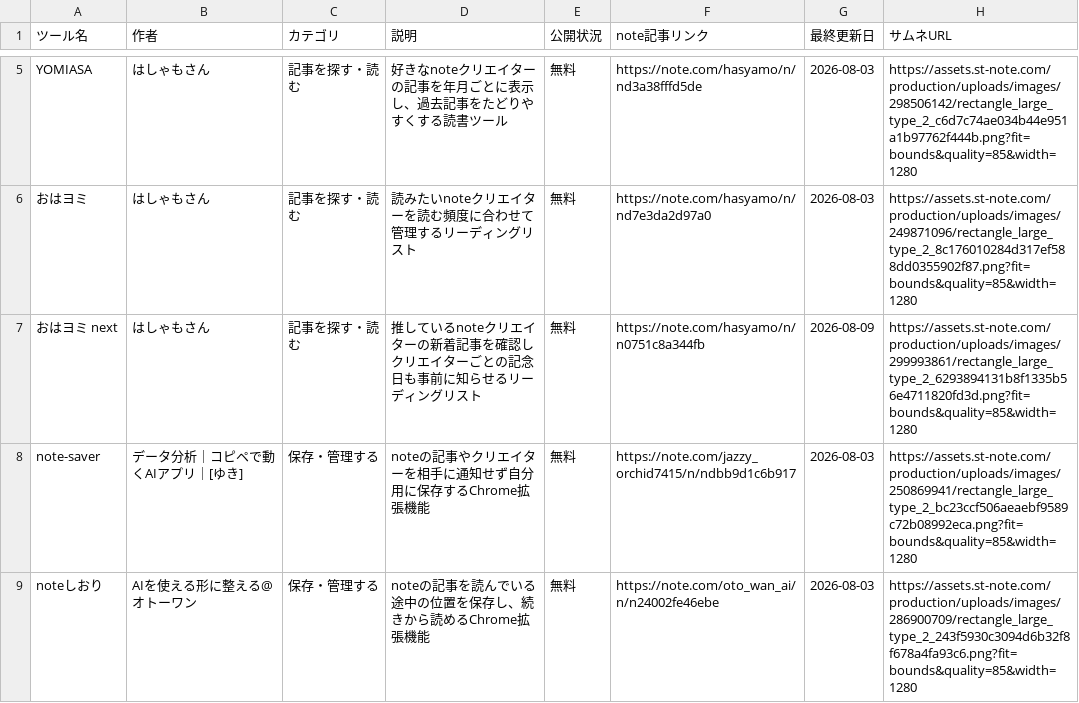
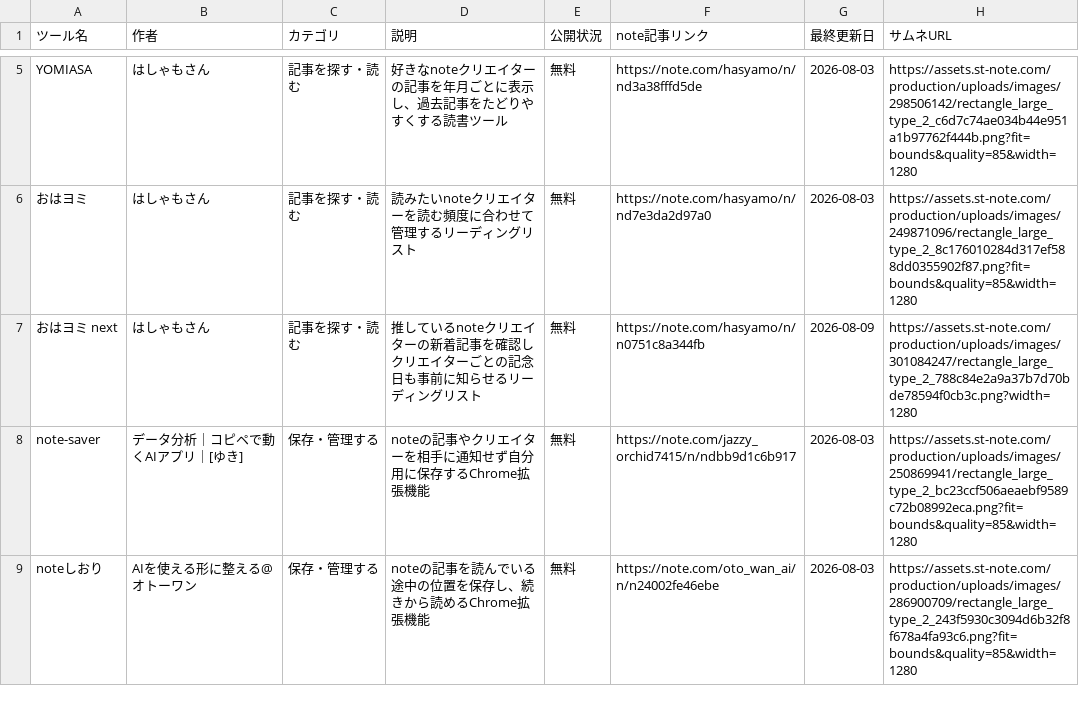
Before and after one commit to Ashes-tribirth/note-tools-site, a CSV file: note tools.csv, drawn as a sheet; only a part is shown, gaps mark what is left out.

Commit message:
Fix latest OhaYomi next thumbnail

```diff
--- a/note tools.csv
+++ b/note tools.csv
@@ -6,3 +6,3 @@ YOMIASA,はしゃもさん,記事を探す・読む,好きなnoteクリエイタ
 おはヨミ,はしゃもさん,記事を探す・読む,読みたいnoteクリエイターを読む頻度に合わせて管理するリーディングリスト,無料,https://note.com/hasyamo/n/nd7e3da2d97a0,2026-08-03,https://assets.st-note.com/production/uploads/images/249871096/rectangle_large_type_2_8c176010284d317ef588dd0355902f87.png?fit=bounds&quality=85&width=1280
-おはヨミ next,はしゃもさん,記事を探す・読む,推しているnoteクリエイターの新着記事を確認しクリエイターごとの記念日も事前に知らせるリーディングリスト,無料,https://note.com/hasyamo/n/n0751c8a344fb,2026-08-09,https://assets.st-note.com/production/uploads/images/299993861/rectangle_large_type_2_6293894131b8f1335b56e4711820fd3d.png?fit=bounds&quality=85&width=1280
+おはヨミ next,はしゃもさん,記事を探す・読む,推しているnoteクリエイターの新着記事を確認しクリエイターごとの記念日も事前に知らせるリーディングリスト,無料,https://note.com/hasyamo/n/n0751c8a344fb,2026-08-09,https://assets.st-note.com/production/uploads/images/301084247/rectangle_large_type_2_788c84e2a9a37b7d70bde78594f0cb3c.png?width=1280
 note-saver,データ分析｜コピペで動くAIアプリ｜[ゆき],保存・管理する,noteの記事やクリエイターを相手に通知せず自分用に保存するChrome拡張機能,無料,https://note.com/jazzy_orchid7415/n/ndbb9d1c6b917,2026-08-03,https://assets.st-note.com/production/uploads/images/250869941/rectangle_large_type_2_bc23ccf506aeaebf9589c72b08992eca.png?fit=bounds&quality=85&width=1280
```
